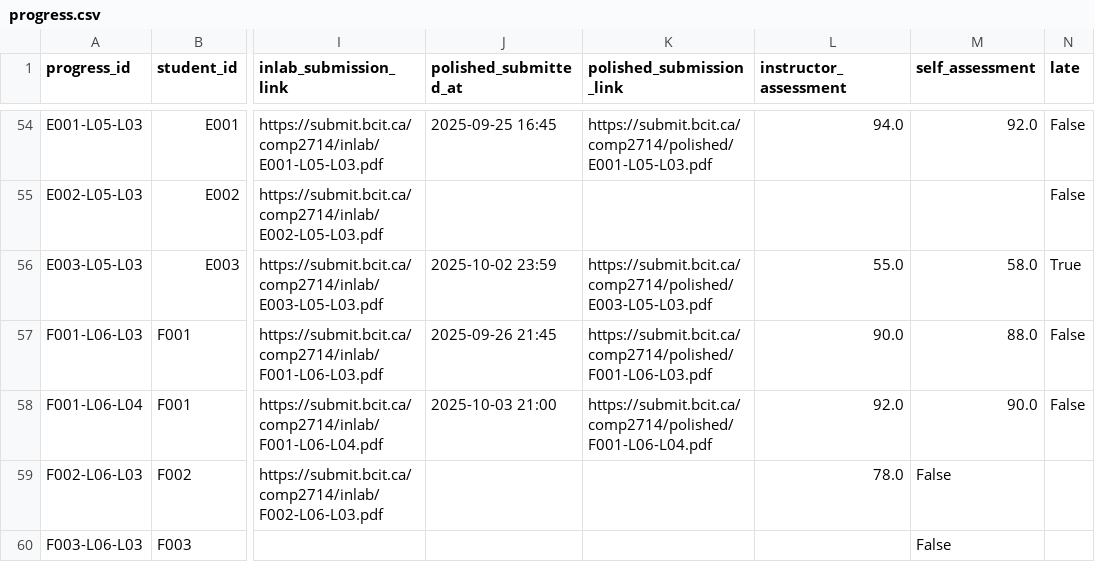
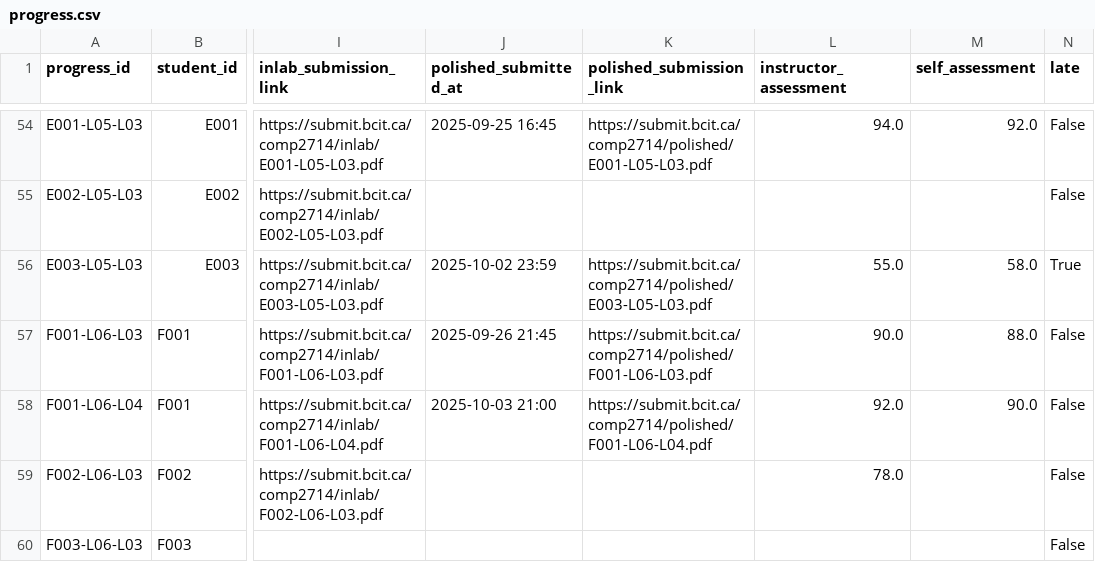
Before and after one commit to Emanuel-DevX/Lab-Tracker-Database-Fall-2025, a CSV file: progress.csv, drawn as a sheet; only a part is shown, gaps mark what is left out; the diff covers the shown part only; the diff names each change by its address in the sheet, - before the commit and + after, or states it on an @@ line.

Commit message:
Update csv seed data import queries

```diff
--- a/progress.csv
+++ b/progress.csv
-M59:M60 (self_assessment): False
+M59:M60 (self_assessment): (empty)
-N59:N60 (late): (empty)
+N59:N60 (late): False
```
Also changed, not shown: 1 removed row and 6 edited cells elsewhere in this file, 2 other files.
